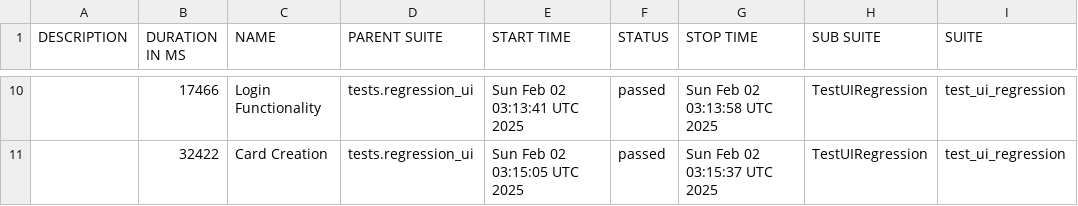
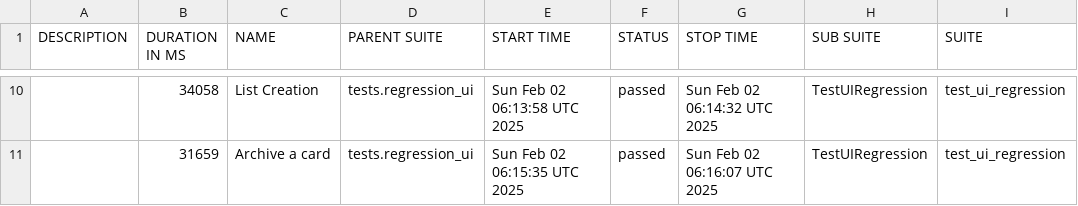
Before and after one commit to vkqapro/pythonSelenium, a CSV file: data/suites.csv, drawn as a sheet; only a part is shown, gaps mark what is left out; the diff covers the shown part only; the diff names each change by its address in the sheet, - before the commit and + after, or states it on an @@ line.

```diff
--- a/data/suites.csv
+++ b/data/suites.csv
-B10 (DURATION IN MS): 17466
+B10 (DURATION IN MS): 34058
-C10 (NAME): Login Functionality
+C10 (NAME): List Creation
-E10 (START TIME): Sun Feb 02 03:13:41 UTC 2025
+E10 (START TIME): Sun Feb 02 06:13:58 UTC 2025
-G10 (STOP TIME): Sun Feb 02 03:13:58 UTC 2025
+G10 (STOP TIME): Sun Feb 02 06:14:32 UTC 2025
-B11 (DURATION IN MS): 32422
+B11 (DURATION IN MS): 31659
-C11 (NAME): Card Creation
+C11 (NAME): Archive a card
-E11 (START TIME): Sun Feb 02 03:15:05 UTC 2025
+E11 (START TIME): Sun Feb 02 06:15:35 UTC 2025
-G11 (STOP TIME): Sun Feb 02 03:15:37 UTC 2025
+G11 (STOP TIME): Sun Feb 02 06:16:07 UTC 2025
```
Also changed, not shown: 32 edited cells elsewhere in this file, 38 other files.
